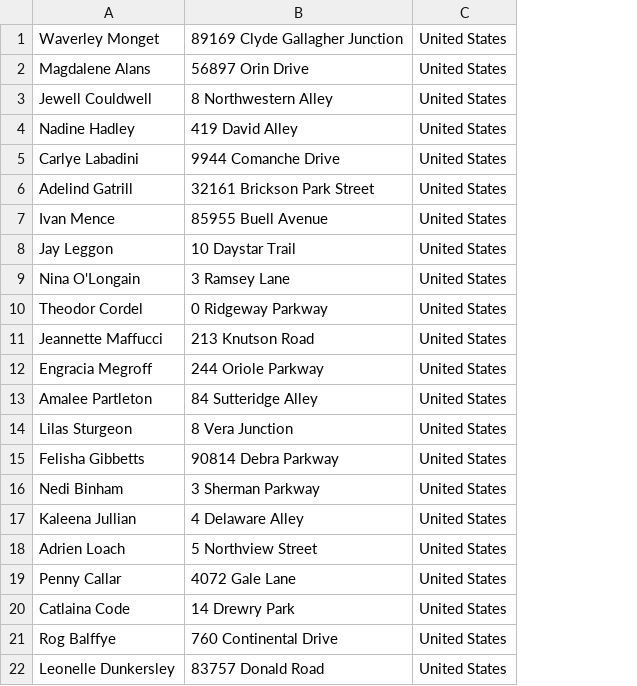
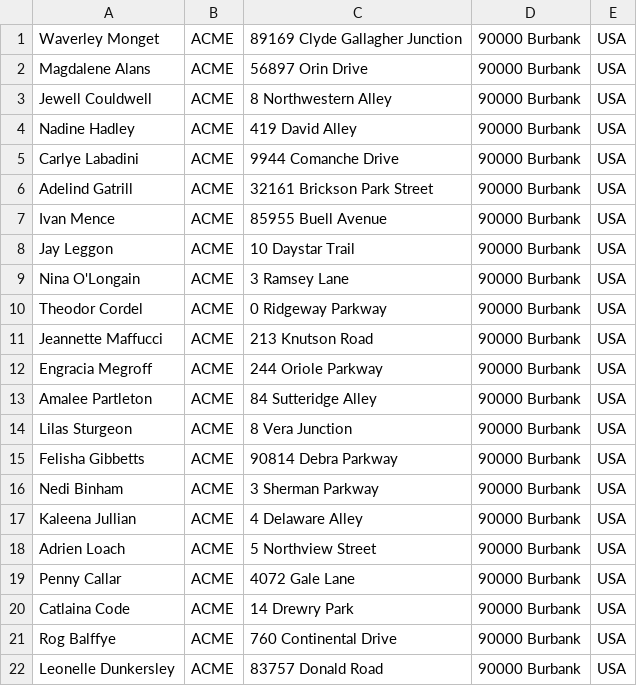
Before and after one commit to bebanjo/labels, a CSV file: data.csv, drawn as a sheet; removed rows and columns are numbered as before the commit, all else as after; the diff names each change by its address in the sheet, - before the commit and + after, or states it on an @@ line.

```diff
--- a/data.csv
+++ b/data.csv
+column B, rows 1-22: all ACME
-column C, rows 1-22: all United States
+column D, rows 1-22: all 90000 Burbank
+column E, rows 1-22: all USA
```
Also changed, not shown: 5 other files.
